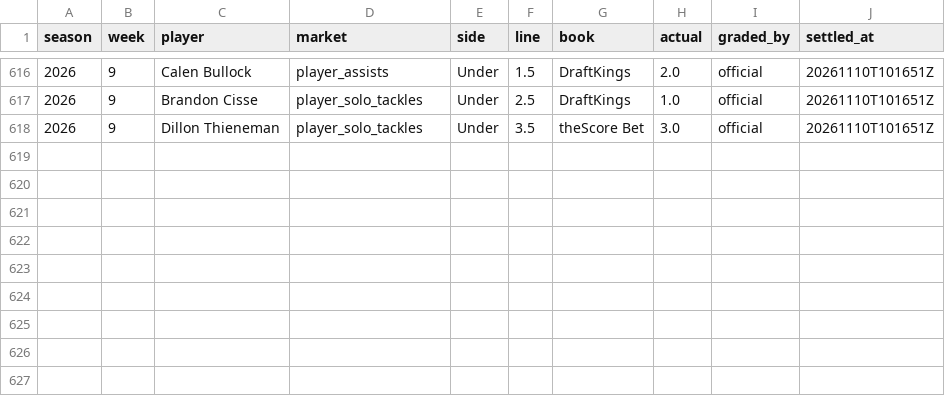
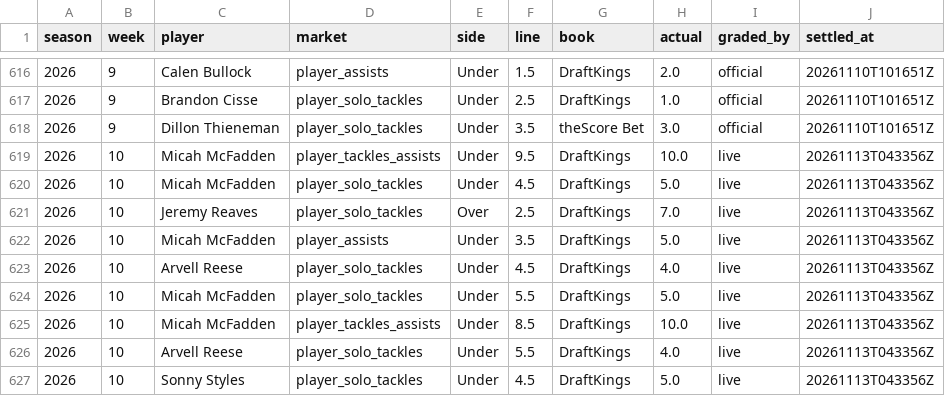
Before and after one commit to EvanDAmours/ArvellsStinkySlammerModel, a CSV file: data/settled.csv, drawn as a sheet; only a part is shown, gaps mark what is left out.

```diff
--- a/data/settled.csv
+++ b/data/settled.csv
@@ -618 +618,10 @@ season,week,player,market,side,line,book,actual,graded_by,settled_at
 2026,9,Dillon Thieneman,player_solo_tackles,Under,3.5,theScore Bet,3.0,official,20261110T101651Z
+2026,10,Micah McFadden,player_tackles_assists,Under,9.5,DraftKings,10.0,live,20261113T043356Z
+2026,10,Micah McFadden,player_solo_tackles,Under,4.5,DraftKings,5.0,live,20261113T043356Z
+2026,10,Jeremy Reaves,player_solo_tackles,Over,2.5,DraftKings,7.0,live,20261113T043356Z
+2026,10,Micah McFadden,player_assists,Under,3.5,DraftKings,5.0,live,20261113T043356Z
+2026,10,Arvell Reese,player_solo_tackles,Under,4.5,DraftKings,4.0,live,20261113T043356Z
+2026,10,Micah McFadden,player_solo_tackles,Under,5.5,DraftKings,5.0,live,20261113T043356Z
+2026,10,Micah McFadden,player_tackles_assists,Under,8.5,DraftKings,10.0,live,20261113T043356Z
+2026,10,Arvell Reese,player_solo_tackles,Under,5.5,DraftKings,4.0,live,20261113T043356Z
+2026,10,Sonny Styles,player_solo_tackles,Under,4.5,DraftKings,5.0,live,20261113T043356Z
```
Also changed, not shown: 4 other files.
